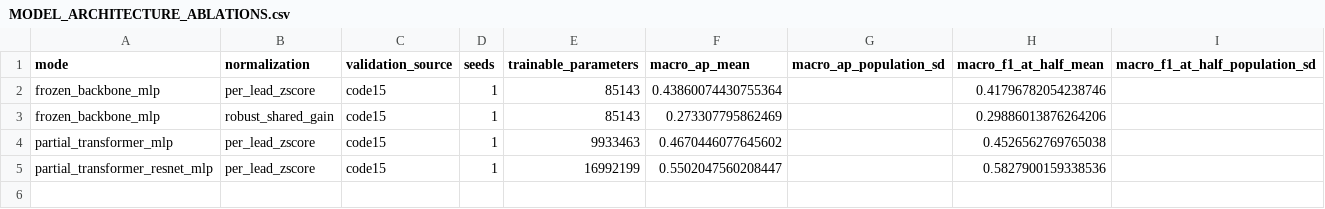
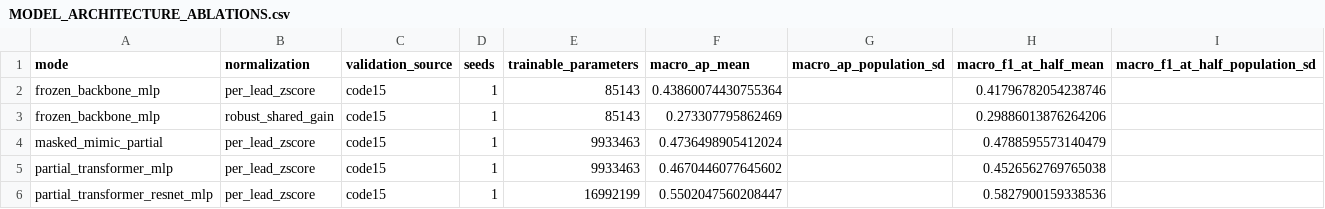
Before and after one commit to Mateo197802/titan-v45-ecg-multihead, a CSV file: docs/domain_adaptation/evidence/MODEL_ARCHITECTURE_ABLATIONS.csv, drawn as a sheet.

```diff
--- a/docs/domain_adaptation/evidence/MODEL_ARCHITECTURE_ABLATIONS.csv
+++ b/docs/domain_adaptation/evidence/MODEL_ARCHITECTURE_ABLATIONS.csv
@@ -3,2 +3,3 @@ frozen_backbone_mlp,per_lead_zscore,code15,1,85143,0.43860074430755364,,0.417967
 frozen_backbone_mlp,robust_shared_gain,code15,1,85143,0.273307795862469,,0.29886013876264206,
+masked_mimic_partial,per_lead_zscore,code15,1,9933463,0.4736498905412024,,0.4788595573140479,
 partial_transformer_mlp,per_lead_zscore,code15,1,9933463,0.4670446077645602,,0.4526562769765038,
```
Also changed, not shown: docs/domain_adaptation/evidence/FINETUNING_LEARNING_CURVES.csv, docs/domain_adaptation/evidence/TRAINING_EXPERIMENTS_COMPLETE.csv, 6 other files.
